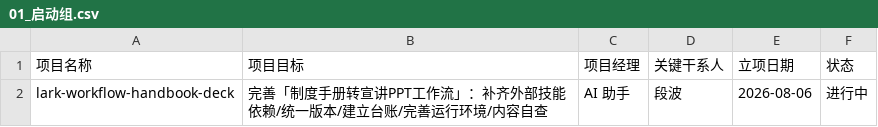
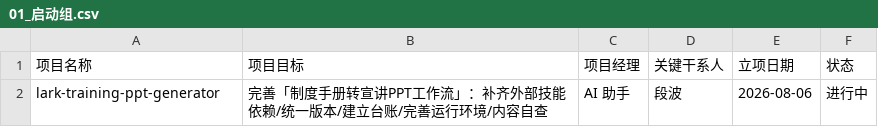
Before and after one commit to gogojaja/lark-training-ppt-generator, a CSV file: 台账/01_启动组.csv, drawn as a sheet.

Commit message:
rename: lark-workflow-handbook-deck -> lark-training-ppt-generator

```diff
--- a/台账/01_启动组.csv
+++ b/台账/01_启动组.csv
@@ -1,2 +1,2 @@
 项目名称,项目目标,项目经理,关键干系人,立项日期,状态
-lark-workflow-handbook-deck,完善「制度手册转宣讲PPT工作流」：补齐外部技能依赖/统一版本/建立台账/完善运行环境/内容自查,AI 助手,段波,2026-08-06,进行中
+lark-training-ppt-generator,完善「制度手册转宣讲PPT工作流」：补齐外部技能依赖/统一版本/建立台账/完善运行环境/内容自查,AI 助手,段波,2026-08-06,进行中
```
Also changed, not shown: 7 other files.
